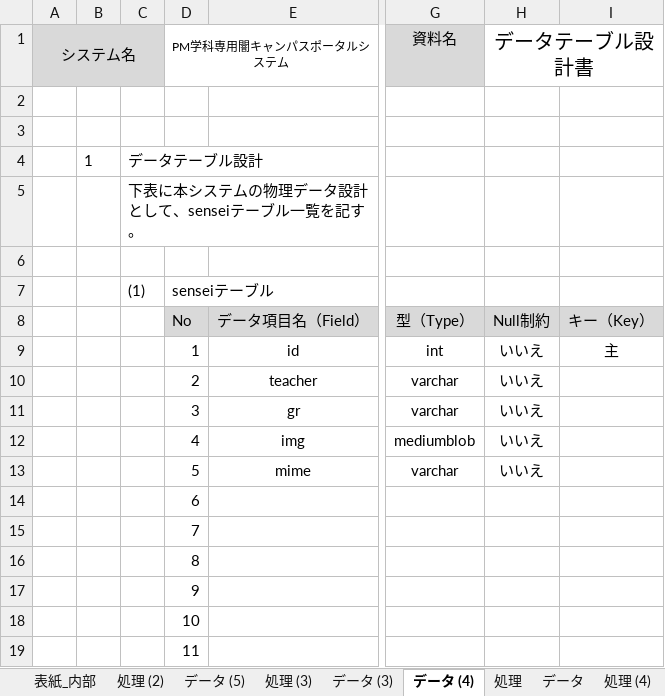
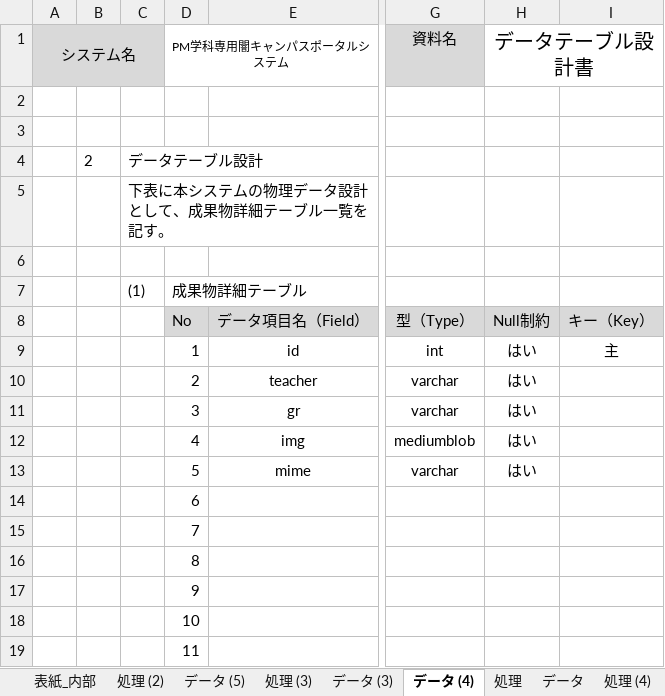
Before and after one commit to kazukiyoshida96/PM-, an Excel workbook: 完成体を入れろ/内部設計書.xlsx, sheet データ (4), drawn as a sheet; only a part is shown, gaps mark what is left out; values as stored, in another font and other column widths than the file's, no borders; the diff names each change by its address in the sheet, - before the commit and + after, or states it on an @@ line.

```diff
--- a/完成体を入れろ/内部設計書.xlsx (sheet データ (4))
+++ b/完成体を入れろ/内部設計書.xlsx (sheet データ (4))
-B4: 1
+B4: 2
-C5: 下表に本システムの物理データ設計として、senseiテーブル一覧を記す。
+C5: 下表に本システムの物理データ設計として、成果物詳細テーブル一覧を記す。
-D7 (PM学科専用闇キャンパスポータルシステム): senseiテーブル
+D7 (PM学科専用闇キャンパスポータルシステム): 成果物詳細テーブル
-H9:H13 (データテーブル設計書): いいえ
+H9:H13 (データテーブル設計書): はい
```
Also changed, not shown: sheet データ (5), sheet データ (3), sheet データ, sheet 処理 (2), sheet 処理 (4), sheet 処理, 1 more sheet, charts or pictures, 完成体を入れろ/完成体.xlsx.
